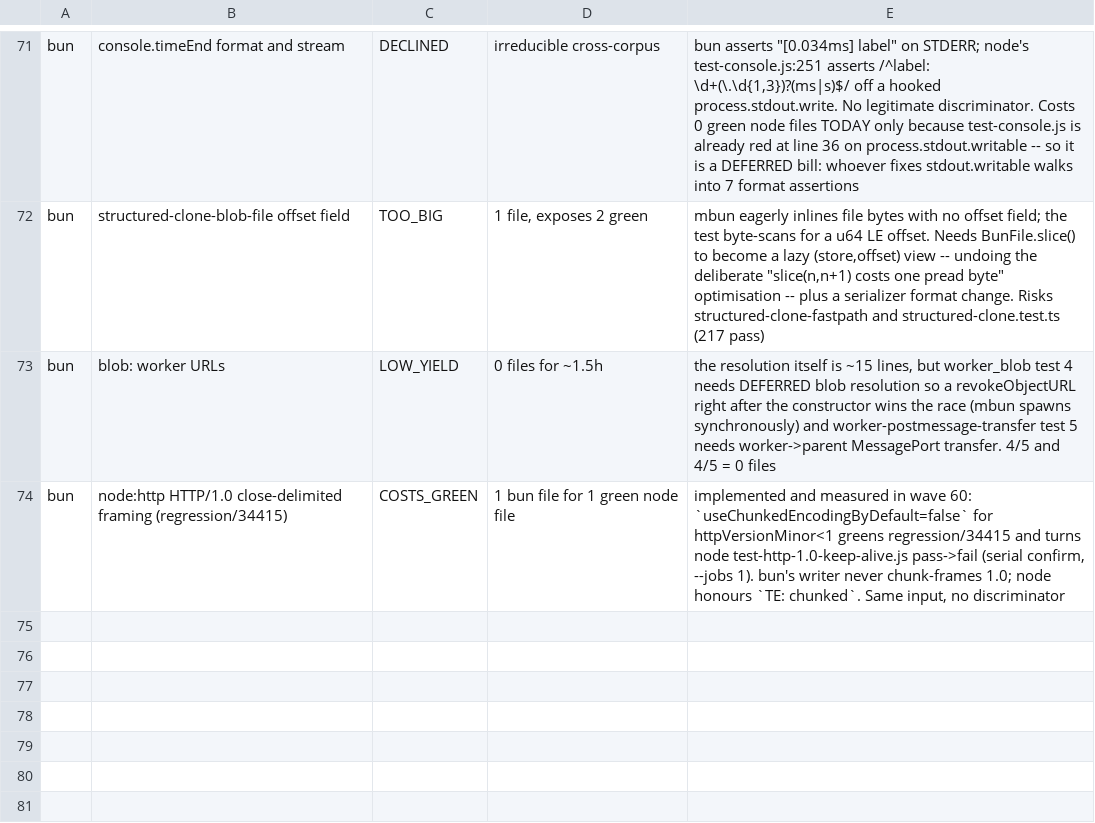
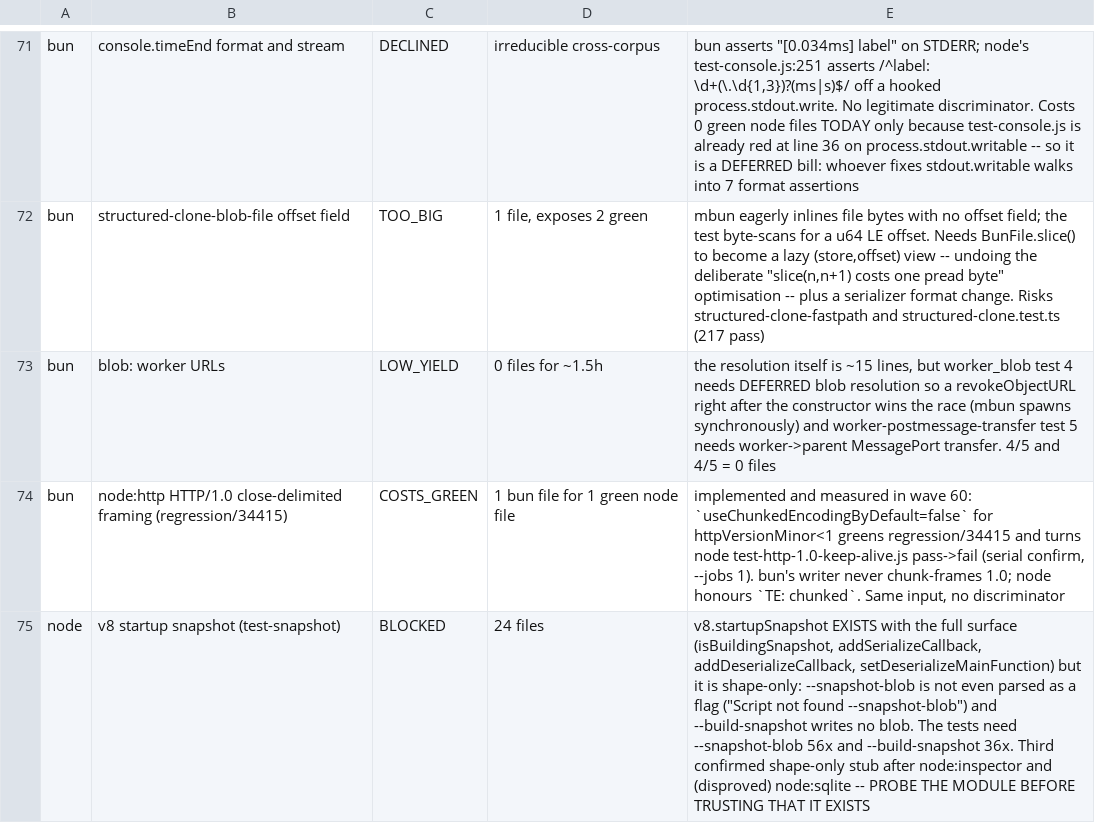
Before and after one commit to Sunrisepeak/mbun, a TSV file: tools/integration/struck.tsv, drawn as a sheet; only a part is shown, gaps mark what is left out.

```diff
--- a/tools/integration/struck.tsv
+++ b/tools/integration/struck.tsv
@@ -74 +74,2 @@ bun	blob: worker URLs	LOW_YIELD	0 files for ~1.5h	the resolution itself is ~15 l
 bun	node:http HTTP/1.0 close-delimited framing (regression/34415)	COSTS_GREEN	1 bun file for 1 green node file	implemented and measured in wave 60: `useChunkedEncodingByDefault=false` for httpVersionMinor<1 greens regression/34415 and turns node test-http-1.0-keep-alive.js pass->fail (serial confirm, --jobs 1). bun's writer never chunk-frames 1.0; node honours `TE: chunked`. Same input, no discriminator
+node	v8 startup snapshot (test-snapshot)	BLOCKED	24 files	v8.startupSnapshot EXISTS with the full surface (isBuildingSnapshot, addSerializeCallback, addDeserializeCallback, setDeserializeMainFunction) but it is shape-only: --snapshot-blob is not even parsed as a flag ("Script not found --snapshot-blob") and --build-snapshot writes no blob. The tests need --snapshot-blob 56x and --build-snapshot 36x. Third confirmed shape-only stub after node:inspector and (disproved) node:sqlite -- PROBE THE MODULE BEFORE TRUSTING THAT IT EXISTS
```
